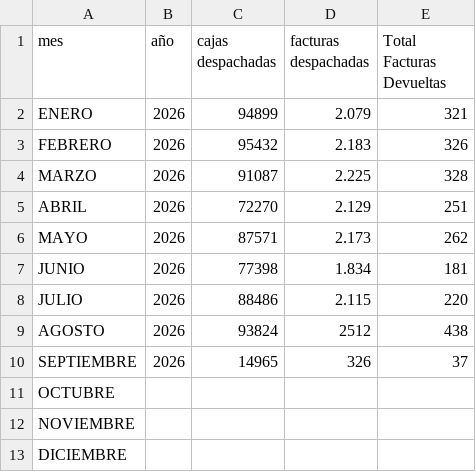
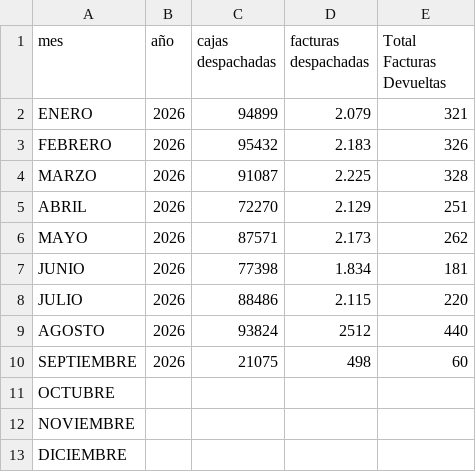
Before and after one commit to wynco0919/dashboard-devoluciones, a CSV file: despachos.csv, drawn as a sheet.

```diff
--- a/despachos.csv
+++ b/despachos.csv
@@ -8,4 +8,4 @@ JUNIO;2026;77398;1.834;181
 JULIO;2026;88486;2.115;220
-AGOSTO;2026;93824;2512;438
-SEPTIEMBRE;2026;14965;326;37
+AGOSTO;2026;93824;2512;440
+SEPTIEMBRE;2026;21075;498;60
 OCTUBRE;;;;
```
Also changed, not shown: 1 other file.
